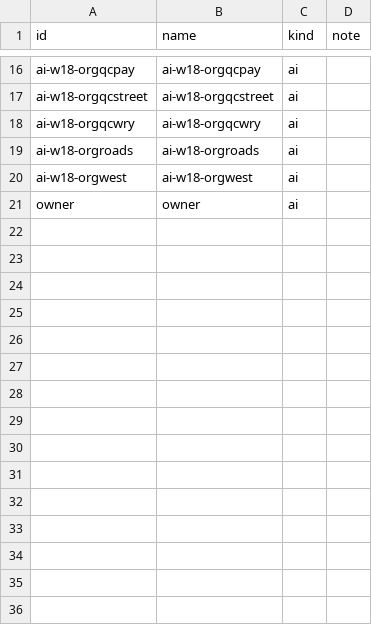
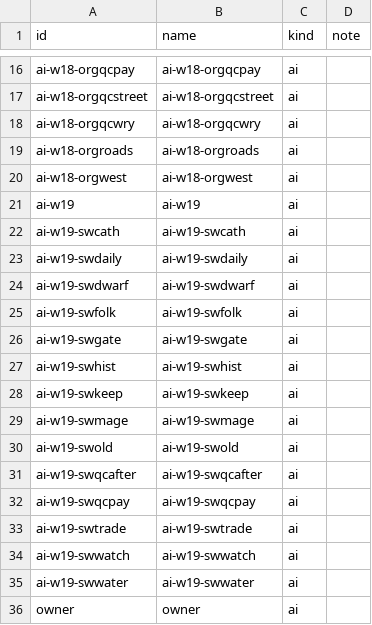
Before and after one commit to Finland6738/azeroth-unspoken, a CSV file: authoring/authors.csv, drawn as a sheet; only a part is shown, gaps mark what is left out; the diff names each change by its address in the sheet, - before the commit and + after, or states it on an @@ line.

```diff
--- a/authoring/authors.csv
+++ b/authoring/authors.csv
+row 21: ai-w19 | ai-w19 | ai
+row 22: ai-w19-swcath | ai-w19-swcath | ai
+row 23: ai-w19-swdaily | ai-w19-swdaily | ai
+row 24: ai-w19-swdwarf | ai-w19-swdwarf | ai
+row 25: ai-w19-swfolk | ai-w19-swfolk | ai
+row 26: ai-w19-swgate | ai-w19-swgate | ai
+row 27: ai-w19-swhist | ai-w19-swhist | ai
+row 28: ai-w19-swkeep | ai-w19-swkeep | ai
+row 29: ai-w19-swmage | ai-w19-swmage | ai
+row 30: ai-w19-swold | ai-w19-swold | ai
+row 31: ai-w19-swqcafter | ai-w19-swqcafter | ai
+row 32: ai-w19-swqcpay | ai-w19-swqcpay | ai
+row 33: ai-w19-swtrade | ai-w19-swtrade | ai
+row 34: ai-w19-swwatch | ai-w19-swwatch | ai
+row 35: ai-w19-swwater | ai-w19-swwater | ai
```
Also changed, not shown: 16 other files.
